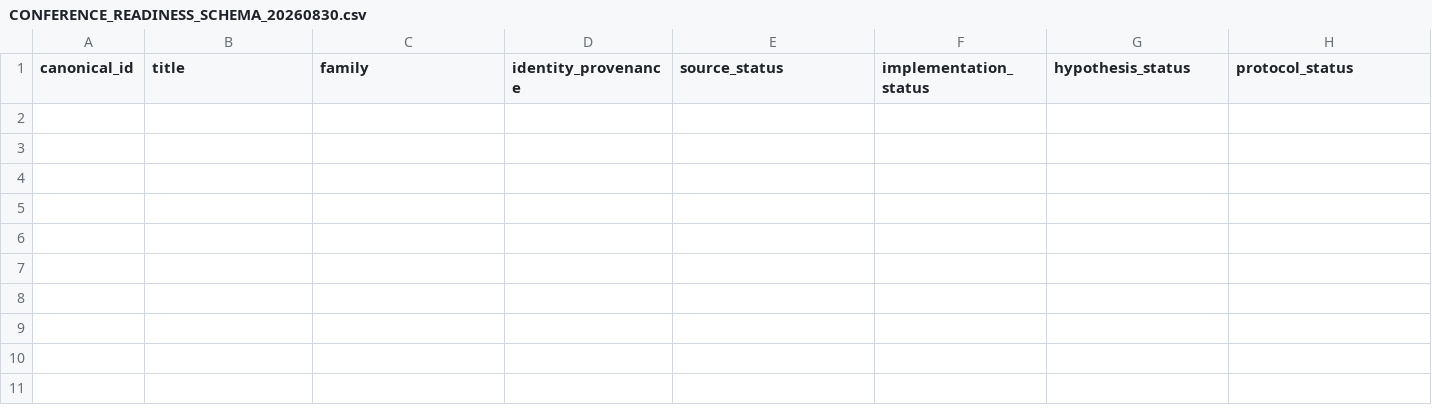
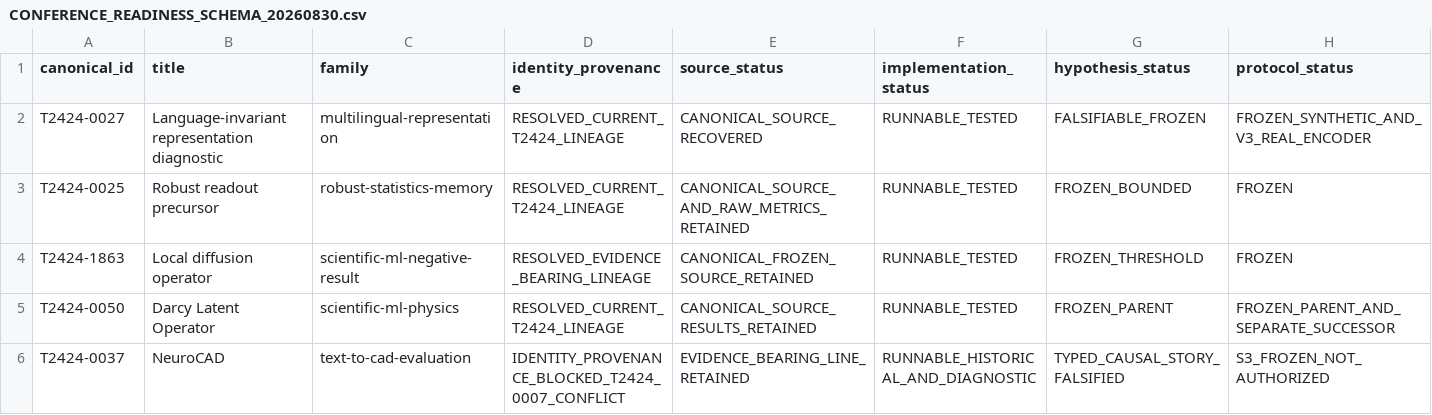
Before and after one commit to vertex-studyAI/vertexED.ai, a CSV file: portfolio/project2424/CONFERENCE_READINESS_SCHEMA_20260830.csv, drawn as a sheet; only a part is shown; rows hold the shown columns only; the diff names each change by its address in the sheet, - before the commit and + after, or states it on an @@ line.

Commit message:
research(2424): populate first exact conference-readiness rows

```diff
--- a/portfolio/project2424/CONFERENCE_READINESS_SCHEMA_20260830.csv
+++ b/portfolio/project2424/CONFERENCE_READINESS_SCHEMA_20260830.csv
+row 2: T2424-0027 | Language-invariant representation diagnostic | multilingual-representation | RESOLVED_CURRENT_T2424_LINEAGE | CANONICAL_SOURCE_RECOVERED | RUNNABLE_TESTED | FALSIFIABLE_FROZEN | FROZEN_SYNTHETIC_AND_V3_REAL_ENCODER
+row 3: T2424-0025 | Robust readout precursor | robust-statistics-memory | RESOLVED_CURRENT_T2424_LINEAGE | CANONICAL_SOURCE_AND_RAW_METRICS_RETAINED | RUNNABLE_TESTED | FROZEN_BOUNDED | FROZEN
+row 4: T2424-1863 | Local diffusion operator | scientific-ml-negative-result | RESOLVED_EVIDENCE_BEARING_LINEAGE | CANONICAL_FROZEN_SOURCE_RETAINED | RUNNABLE_TESTED | FROZEN_THRESHOLD | FROZEN
+row 5: T2424-0050 | Darcy Latent Operator | scientific-ml-physics | RESOLVED_CURRENT_T2424_LINEAGE | CANONICAL_SOURCE_RESULTS_RETAINED | RUNNABLE_TESTED | FROZEN_PARENT | FROZEN_PARENT_AND_SEPARATE_SUCCESSOR
+row 6: T2424-0037 | NeuroCAD | text-to-cad-evaluation | IDENTITY_PROVENANCE_BLOCKED_T2424_0007_CONFLICT | EVIDENCE_BEARING_LINE_RETAINED | RUNNABLE_HISTORICAL_AND_DIAGNOSTIC | TYPED_CAUSAL_STORY_FALSIFIED | S3_FROZEN_NOT_AUTHORIZED
```
